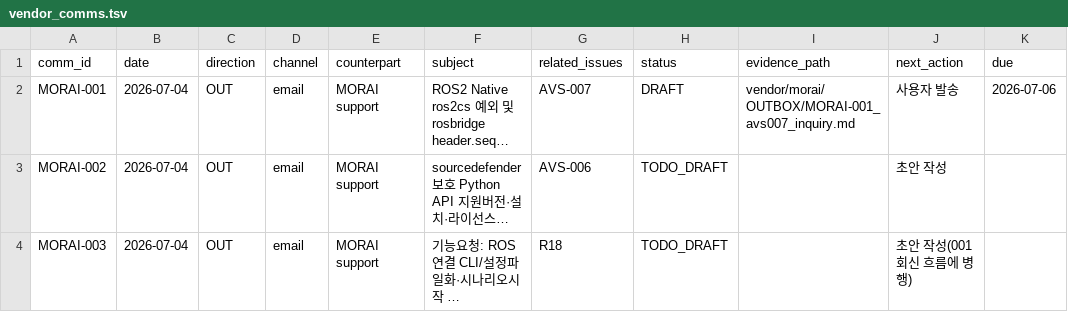
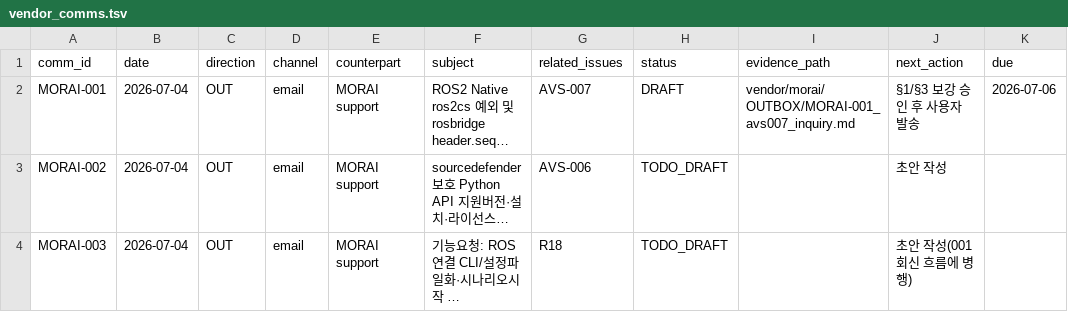
Before and after one commit to hjjung-katech/avstack-control, a TSV file: records/vendor_comms.tsv, drawn as a sheet; long unchanged cells end in …; the diff names each change by its address in the sheet, - before the commit and + after, or states it on an @@ line.

```diff
--- a/records/vendor_comms.tsv
+++ b/records/vendor_comms.tsv
-J2 (next_action): 사용자 발송
+J2 (next_action): §1/§3 보강 승인 후 사용자 발송
```
Also changed, not shown: 1 other file.
